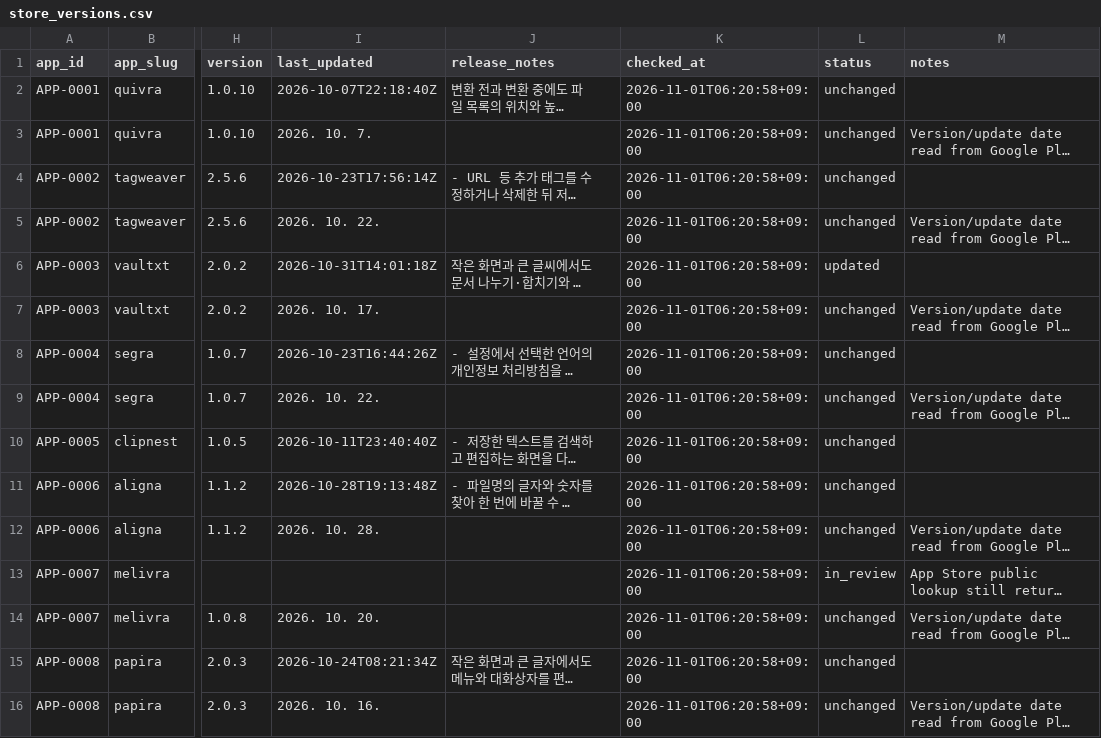
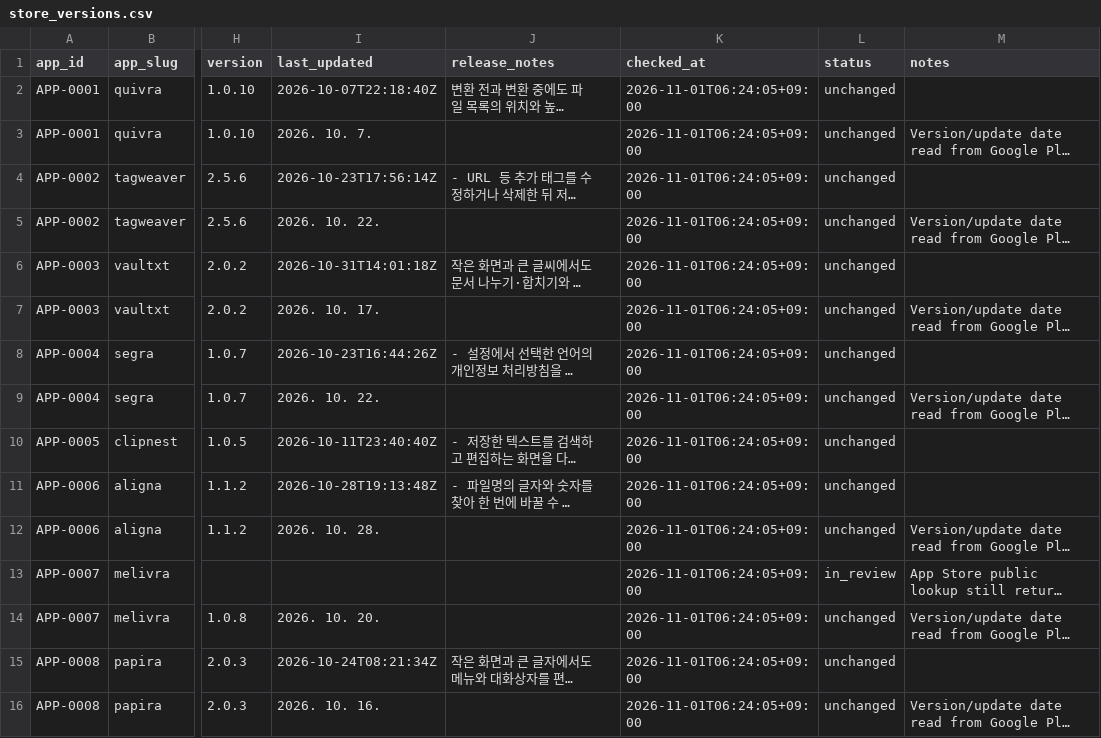
Before and after one commit to onnellab/onnel-content-engine, a CSV file: data/store_versions.csv, drawn as a sheet; only a part is shown, gaps mark what is left out; long unchanged cells end in …; the diff names each change by its address in the sheet, - before the commit and + after, or states it on an @@ line.

```diff
--- a/data/store_versions.csv
+++ b/data/store_versions.csv
-K2:K16 (checked_at): 2026-11-01T06:20:58+09:00
+K2:K16 (checked_at): 2026-11-01T06:24:05+09:00
-L6 (status): updated
+L6 (status): unchanged
```
Also changed, not shown: data/store_reviews.csv, 18 other files.
